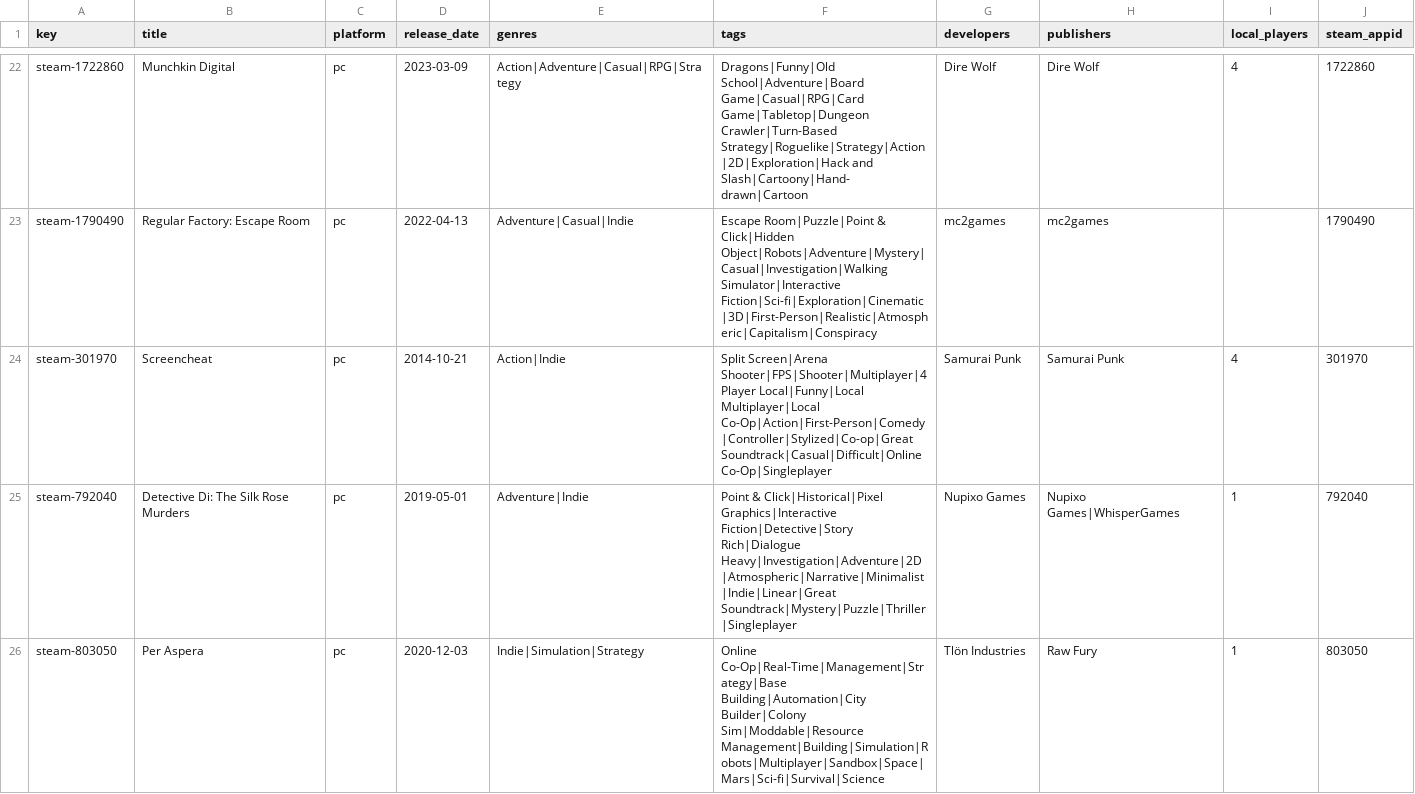
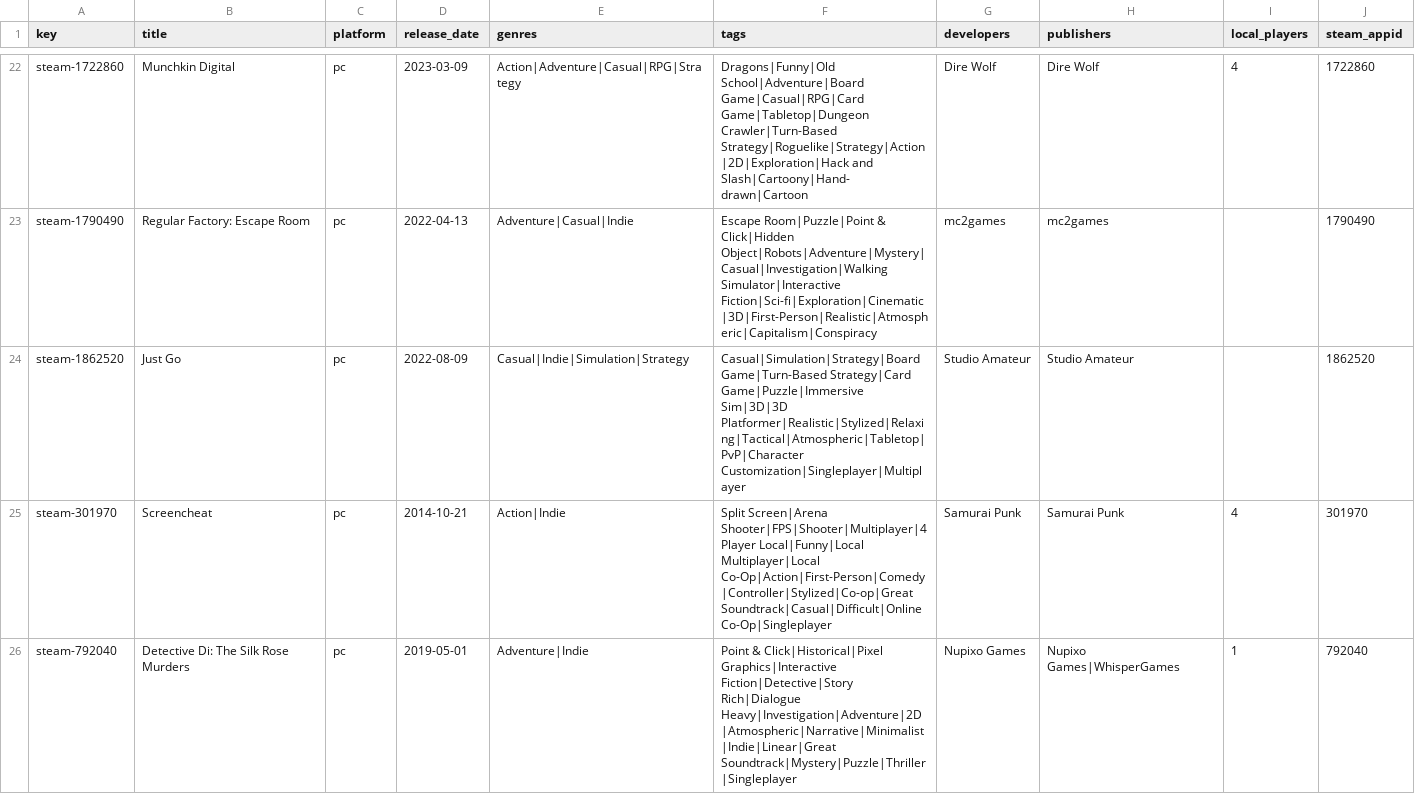
Before and after one commit to jeremybris/PlayOut-metadata, a CSV file: data/steam/12.csv, drawn as a sheet; only a part is shown, gaps mark what is left out; the shorter side is filled out with more unchanged rows; the diff names each change by its address in the sheet, - before the commit and + after, or states it on an @@ line.

```diff
--- a/data/steam/12.csv
+++ b/data/steam/12.csv
+row 24: steam-1862520 | Just Go | pc | 2022-08-09 | Casual|Indie|Simulation|Strategy | Casual|Simulation|Strategy|Board Game|Turn-Based Strategy|Card Game|Puzzle|Immersive Sim|3D|3D Platformer|Realistic|Stylized|Relaxing|Tactical|Atmospheric|Tabletop|PvP|Character Customization|Singleplayer|Multiplayer | Studio Amateur | Studio Amateur |  | 1862520
```
